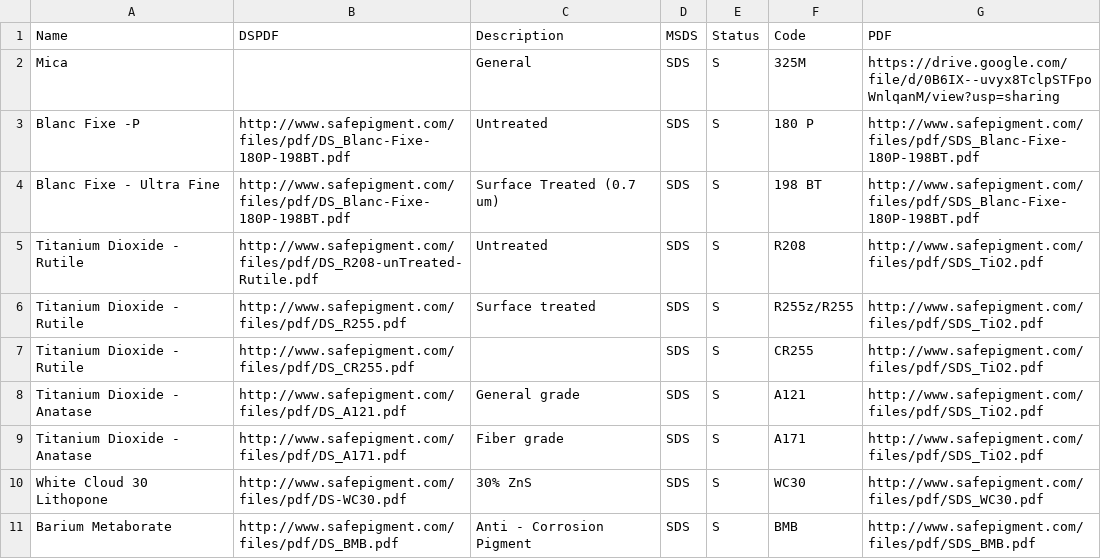
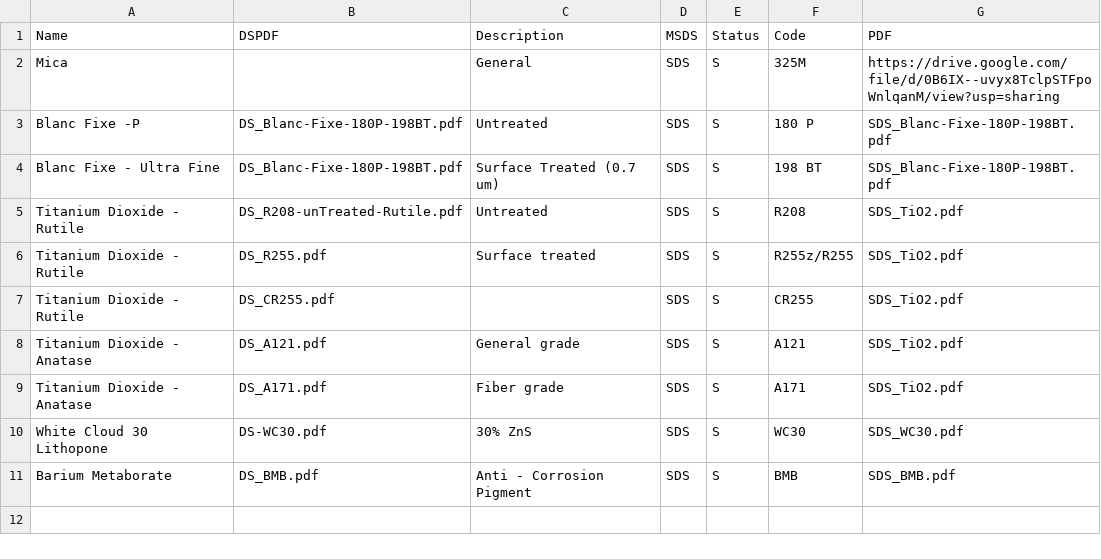
Before and after one commit to sirrice/safepigment, a CSV file: _data/white.csv, drawn as a sheet.

```diff
--- a/_data/white.csv
+++ b/_data/white.csv
@@ -2,10 +2,10 @@ Name,DSPDF,Description,MSDS,Status,Code,PDF
 Mica,,General,SDS,S,325M,https://drive.google.com/file/d/0B6IX--uvyx8TclpSTFpoWnlqanM/view?usp=sharing
-Blanc Fixe -P,http://www.safepigment.com/files/pdf/DS_Blanc-Fixe-180P-198BT.pdf,Untreated,SDS,S,180 P,http://www.safepigment.com/files/pdf/SDS_Blanc-Fixe-180P-198BT.pdf
-Blanc Fixe - Ultra Fine,http://www.safepigment.com/files/pdf/DS_Blanc-Fixe-180P-198BT.pdf,Surface Treated (0.7 um),SDS,S,198 BT,http://www.safepigment.com/files/pdf/SDS_Blanc-Fixe-180P-198BT.pdf
-Titanium Dioxide - Rutile,http://www.safepigment.com/files/pdf/DS_R208-unTreated-Rutile.pdf,Untreated,SDS,S,R208,http://www.safepigment.com/files/pdf/SDS_TiO2.pdf
-Titanium Dioxide - Rutile,http://www.safepigment.com/files/pdf/DS_R255.pdf,Surface treated,SDS,S,R255z/R255,http://www.safepigment.com/files/pdf/SDS_TiO2.pdf
-Titanium Dioxide - Rutile,http://www.safepigment.com/files/pdf/DS_CR255.pdf,,SDS,S,CR255,http://www.safepigment.com/files/pdf/SDS_TiO2.pdf
-Titanium Dioxide - Anatase,http://www.safepigment.com/files/pdf/DS_A121.pdf,General grade,SDS,S,A121,http://www.safepigment.com/files/pdf/SDS_TiO2.pdf
-Titanium Dioxide - Anatase,http://www.safepigment.com/files/pdf/DS_A171.pdf,Fiber grade,SDS,S,A171,http://www.safepigment.com/files/pdf/SDS_TiO2.pdf
-White Cloud 30 Lithopone,http://www.safepigment.com/files/pdf/DS-WC30.pdf,30% ZnS,SDS,S,WC30,http://www.safepigment.com/files/pdf/SDS_WC30.pdf
-Barium Metaborate,http://www.safepigment.com/files/pdf/DS_BMB.pdf,Anti - Corrosion Pigment,SDS,S,BMB,http://www.safepigment.com/files/pdf/SDS_BMB.pdf
+Blanc Fixe -P,DS_Blanc-Fixe-180P-198BT.pdf,Untreated,SDS,S,180 P,SDS_Blanc-Fixe-180P-198BT.pdf
+Blanc Fixe - Ultra Fine,DS_Blanc-Fixe-180P-198BT.pdf,Surface Treated (0.7 um),SDS,S,198 BT,SDS_Blanc-Fixe-180P-198BT.pdf
+Titanium Dioxide - Rutile,DS_R208-unTreated-Rutile.pdf,Untreated,SDS,S,R208,SDS_TiO2.pdf
+Titanium Dioxide - Rutile,DS_R255.pdf,Surface treated,SDS,S,R255z/R255,SDS_TiO2.pdf
+Titanium Dioxide - Rutile,DS_CR255.pdf,,SDS,S,CR255,SDS_TiO2.pdf
+Titanium Dioxide - Anatase,DS_A121.pdf,General grade,SDS,S,A121,SDS_TiO2.pdf
+Titanium Dioxide - Anatase,DS_A171.pdf,Fiber grade,SDS,S,A171,SDS_TiO2.pdf
+White Cloud 30 Lithopone,DS-WC30.pdf,30% ZnS,SDS,S,WC30,SDS_WC30.pdf
+Barium Metaborate,DS_BMB.pdf,Anti - Corrosion Pigment,SDS,S,BMB,SDS_BMB.pdf
```
Also changed, not shown: _data/food.csv, _data/other.csv, 5 other files.
